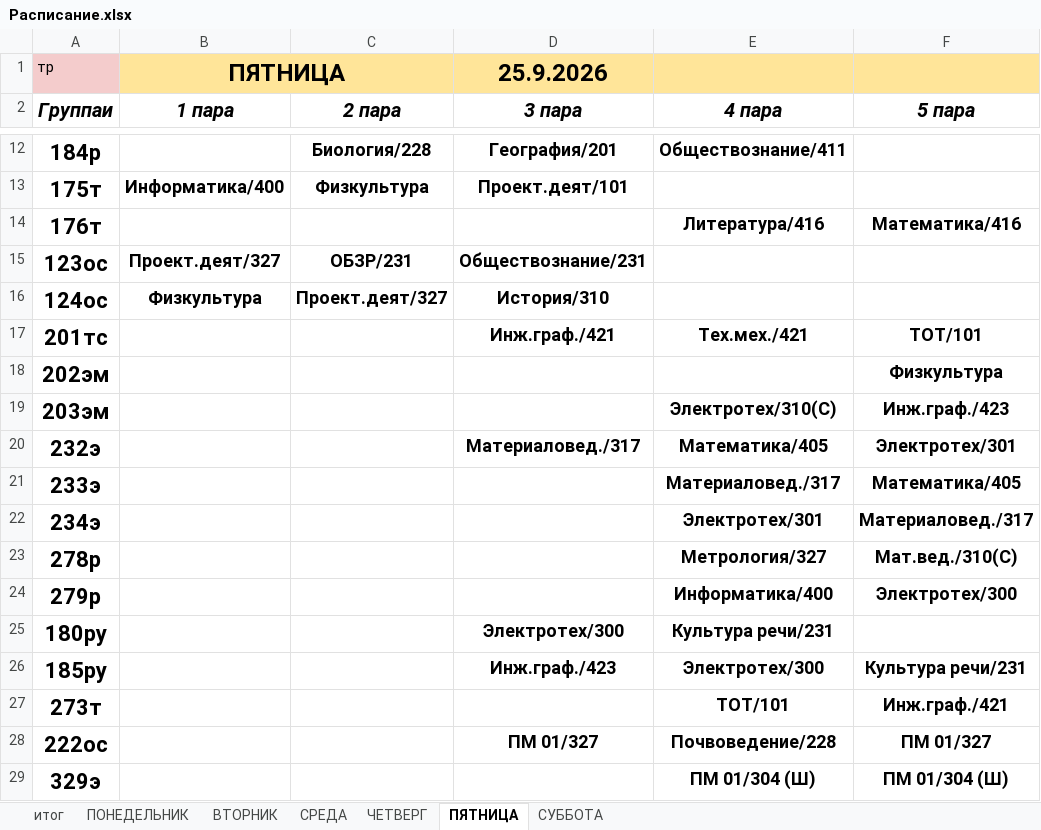
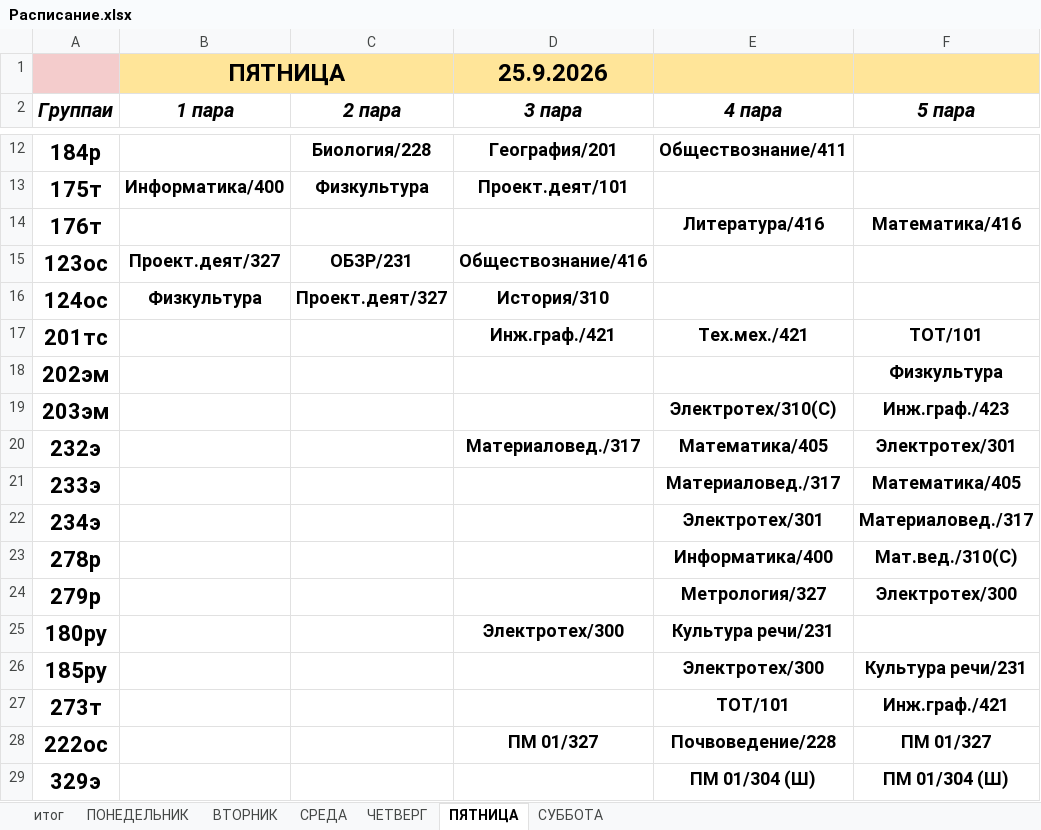
Before and after one commit to colderuopen-art/raspisanie, an Excel workbook: Расписание.xlsx, sheet ПЯТНИЦА, drawn as a sheet; only a part is shown, gaps mark what is left out; values as stored, in another font and other column widths than the file's, no borders; charts and pictures not drawn; the diff names each change by its address in the sheet, - before the commit and + after, or states it on an @@ line.

```diff
--- a/Расписание.xlsx (sheet ПЯТНИЦА)
+++ b/Расписание.xlsx (sheet ПЯТНИЦА)
-A1 (Группаи): тр
+A1 (Группаи): (empty)
-D15 (3 пара): Обществознание/231
+D15 (3 пара): Обществознание/416
-E23 (4 пара): Метрология/327
+E23 (4 пара): Информатика/400
-E24 (4 пара): Информатика/400
+E24 (4 пара): Метрология/327
-D26 (3 пара): Инж.граф./423
+D26 (3 пара): (empty)
```
Also changed, not shown: sheet итог, sheet СУББОТА, formulas that keep their value, charts or pictures.
